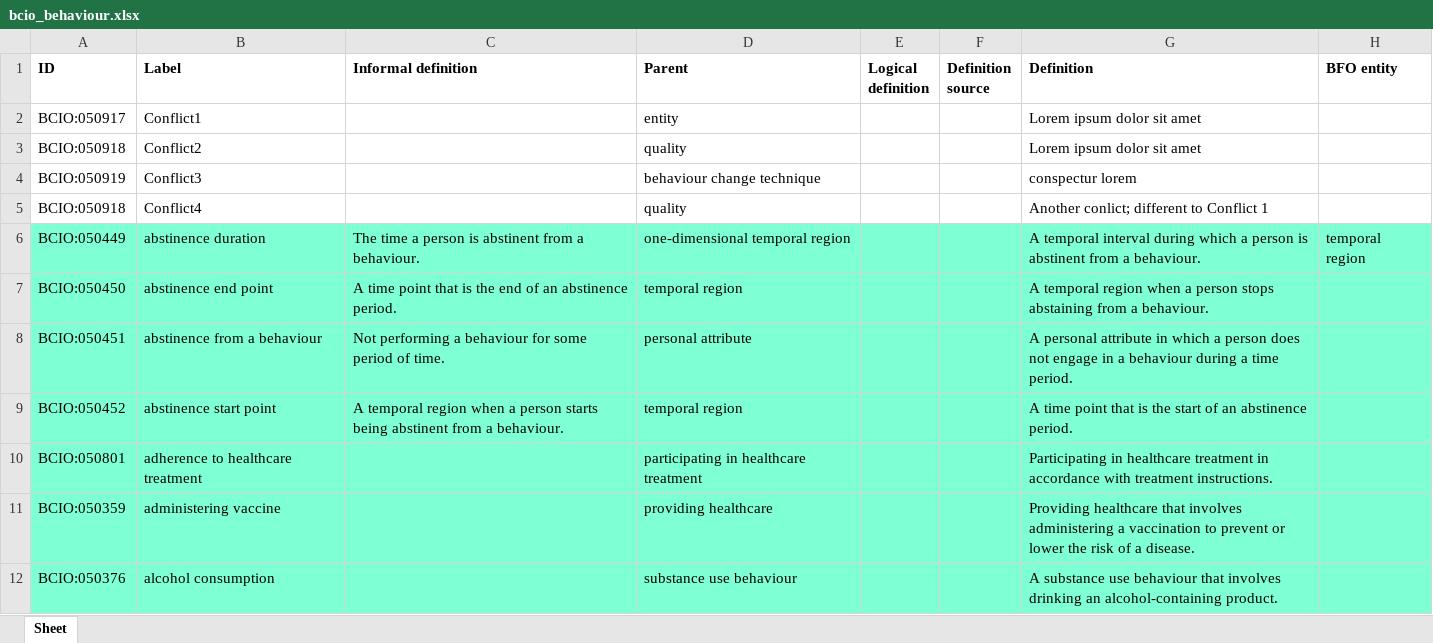
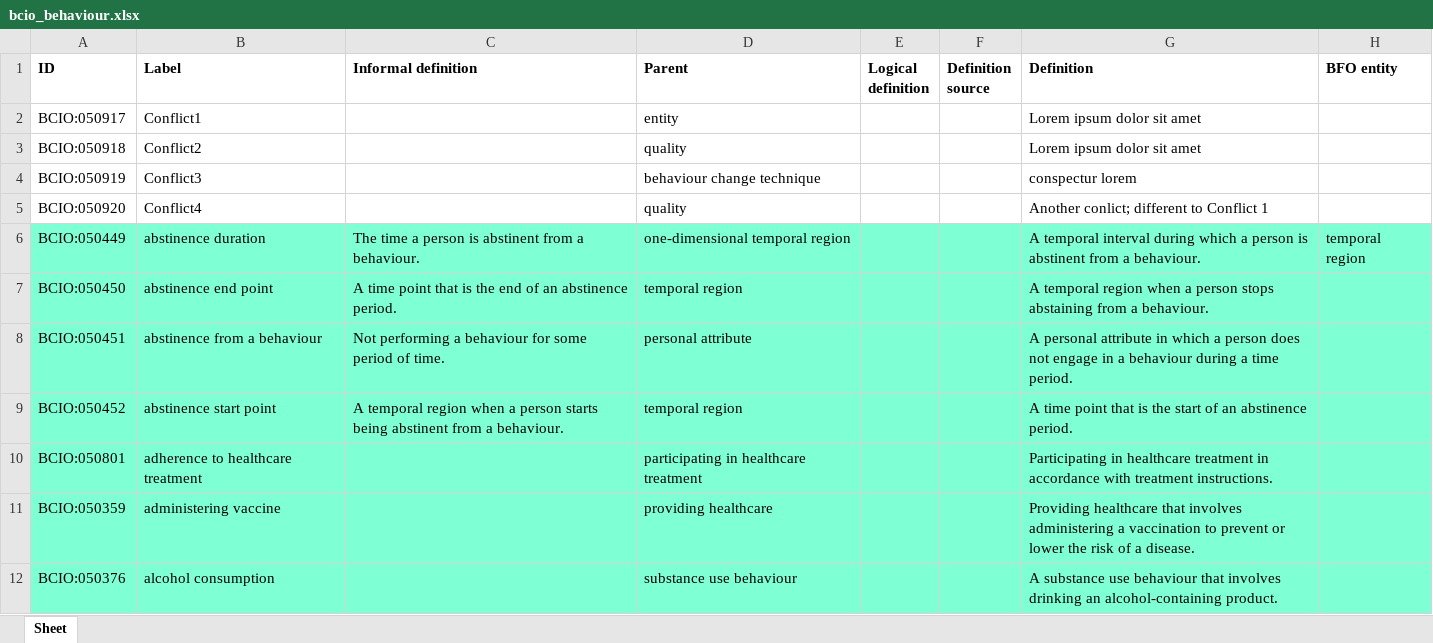
Before and after one commit to b-gehrke/BCIO, an Excel workbook: Behaviour/bcio_behaviour.xlsx, sheet Sheet, drawn as a sheet; only a part is shown; values as stored, in another font and other column widths than the file's, no borders; the diff names each change by its address in the sheet, - before the commit and + after, or states it on an @@ line.

Commit message:
Updating bcio_behaviour.xlsx

```diff
--- a/Behaviour/bcio_behaviour.xlsx (sheet Sheet)
+++ b/Behaviour/bcio_behaviour.xlsx (sheet Sheet)
-A5 (ID): BCIO:050918
+A5 (ID): BCIO:050920
```
